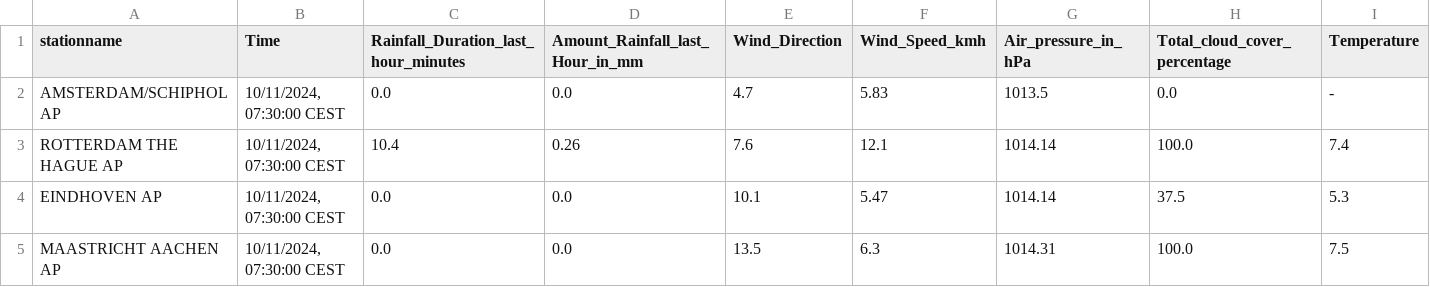
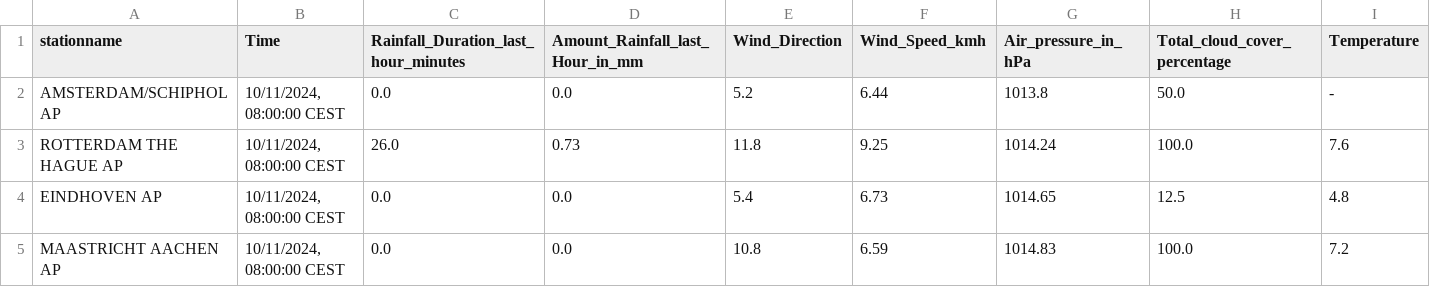
Before and after one commit to volkangumuskaya/rainfall_prediction_app, a CSV file: files/latest_measurements.csv, drawn as a sheet.

```diff
--- a/files/latest_measurements.csv
+++ b/files/latest_measurements.csv
@@ -1,5 +1,5 @@
 stationname,Time,Rainfall_Duration_last_hour_minutes,Amount_Rainfall_last_Hour_in_mm,Wind_Direction,Wind_Speed_kmh,Air_pressure_in_hPa,Total_cloud_cover_percentage,Temperature
-AMSTERDAM/SCHIPHOL AP,"10/11/2024, 07:30:00 CEST",0.0,0.0,4.7,5.83,1013.5,0.0,-
-ROTTERDAM THE HAGUE AP,"10/11/2024, 07:30:00 CEST",10.4,0.26,7.6,12.1,1014.14,100.0,7.4
-EINDHOVEN AP,"10/11/2024, 07:30:00 CEST",0.0,0.0,10.1,5.47,1014.14,37.5,5.3
-MAASTRICHT AACHEN AP,"10/11/2024, 07:30:00 CEST",0.0,0.0,13.5,6.3,1014.31,100.0,7.5
+AMSTERDAM/SCHIPHOL AP,"10/11/2024, 08:00:00 CEST",0.0,0.0,5.2,6.44,1013.8,50.0,-
+ROTTERDAM THE HAGUE AP,"10/11/2024, 08:00:00 CEST",26.0,0.73,11.8,9.25,1014.24,100.0,7.6
+EINDHOVEN AP,"10/11/2024, 08:00:00 CEST",0.0,0.0,5.4,6.73,1014.65,12.5,4.8
+MAASTRICHT AACHEN AP,"10/11/2024, 08:00:00 CEST",0.0,0.0,10.8,6.59,1014.83,100.0,7.2
```
